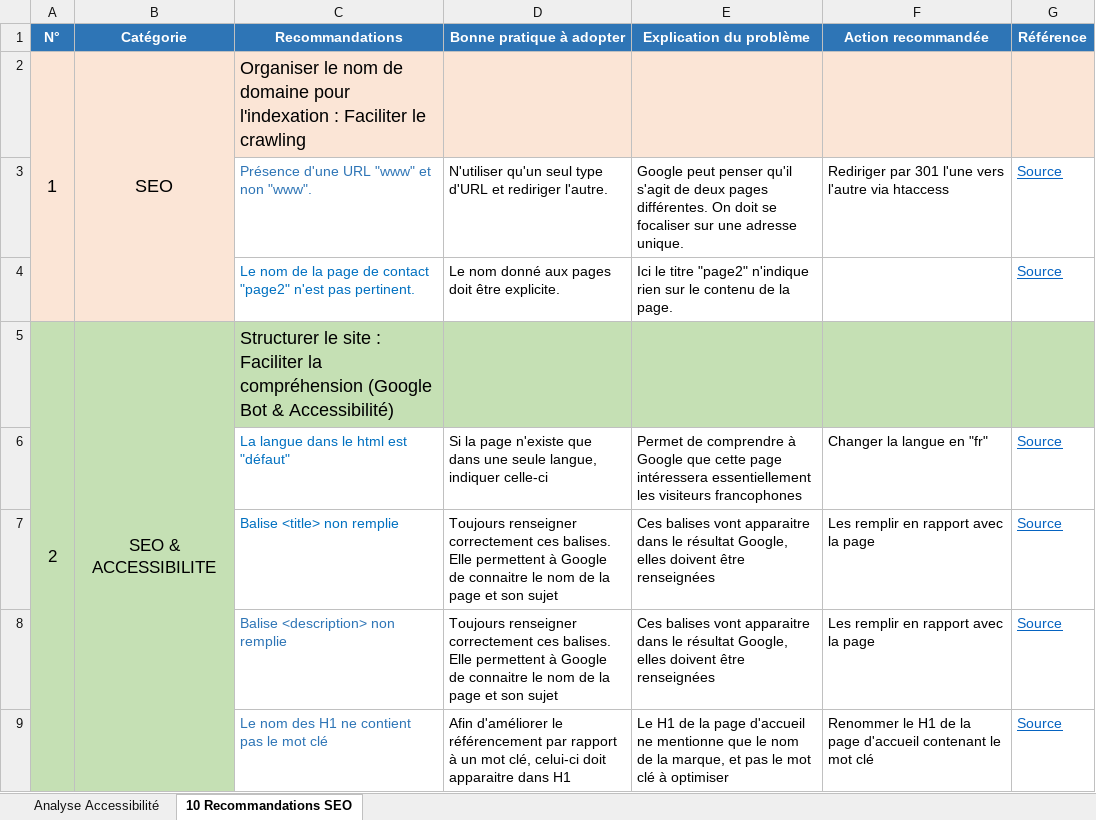
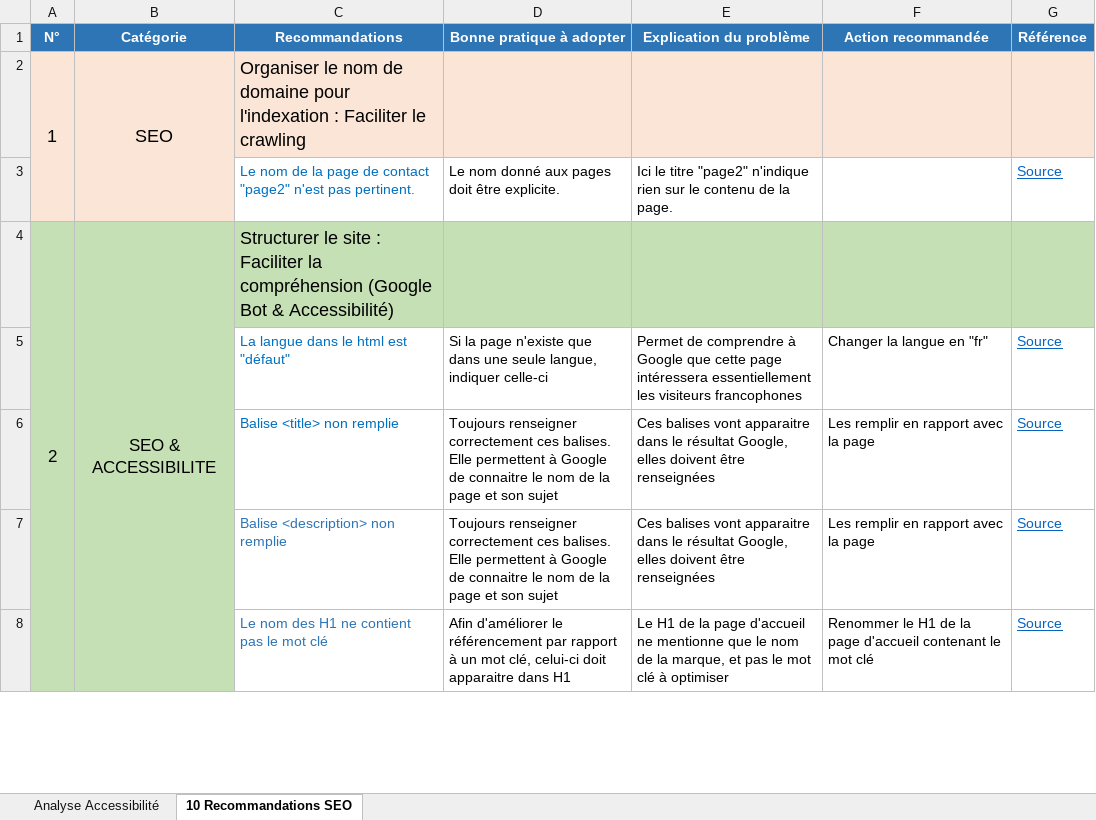
Before and after one commit to Lilitsh/LilianeTshouongang_4_11032022_V1, an Excel workbook: docs/P4_02_recommandations.xlsx, sheet 10 Recommandations SEO, drawn as a sheet; only a part is shown; values as stored, in another font and other column widths than the file's, no borders; charts and pictures not drawn; the diff names each change by its address in the sheet, - before the commit and + after, or states it on an @@ line.

```diff
--- a/docs/P4_02_recommandations.xlsx (sheet 10 Recommandations SEO)
+++ b/docs/P4_02_recommandations.xlsx (sheet 10 Recommandations SEO)
-row 3:  |  | Présence d'une URL "www" et non "www". | N'utiliser qu'un seul type d'URL et rediriger l'autre. | Google peut penser qu'il s'agit de deux pages différentes. On doit se focaliser sur une adresse unique. | Rediriger par 301 l'une vers l'autre via htaccess | Source
```
Also changed, not shown: charts or pictures, 2 other files.
